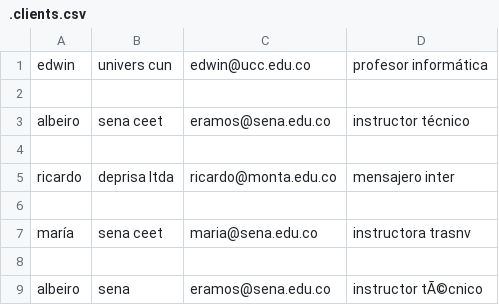
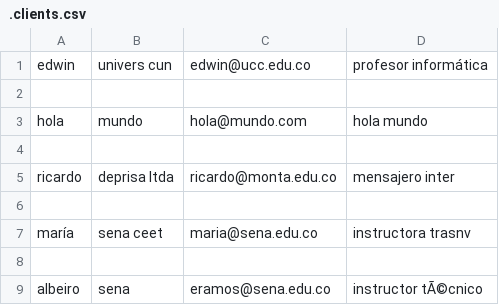
Before and after one commit to NEONEonjena/adso_logica, a CSV file: appwebinv2_logica_programacion/appwebinv4_python/proy02_platzi_practical_python_course_CRUD/.clients.csv, drawn as a sheet; removed rows and columns are numbered as before the commit, all else as after; the diff names each change by its address in the sheet, - before the commit and + after, or states it on an @@ line.

Commit message:
proyecto1 - crud python

```diff
--- a/appwebinv2_logica_programacion/appwebinv4_python/proy02_platzi_practical_python_course_CRUD/.clients.csv
+++ b/appwebinv2_logica_programacion/appwebinv4_python/proy02_platzi_practical_python_course_CRUD/.clients.csv
-row 3: albeiro | sena ceet | eramos@sena.edu.co | instructor técnico
+row 3: hola | mundo | hola@mundo.com | hola mundo
```
Also changed, not shown: 5 other files.
